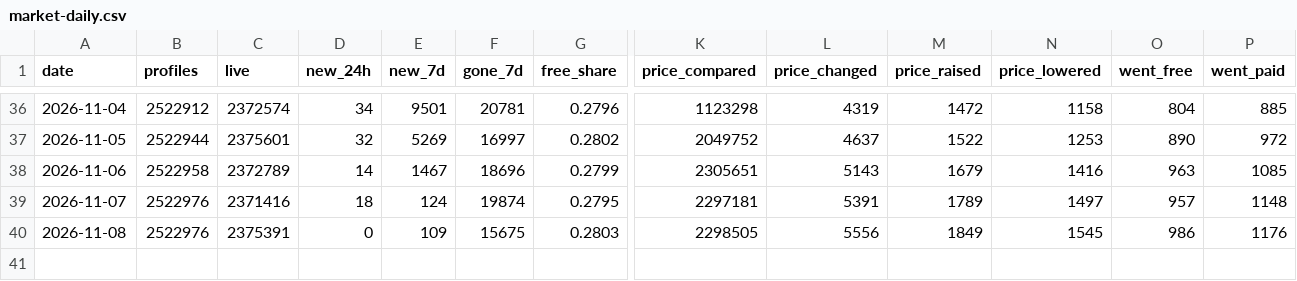
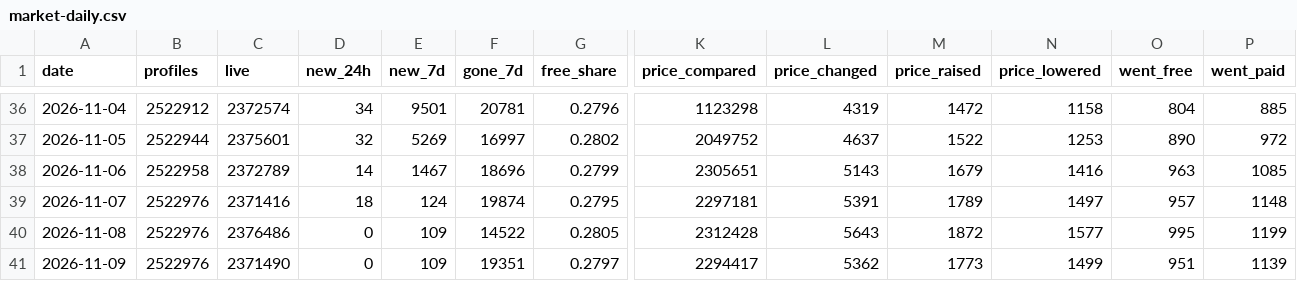
Before and after one commit to searchonlyme/searchonlyme, a CSV file: data/market-daily.csv, drawn as a sheet; only a part is shown, gaps mark what is left out; rows hold the shown columns only; the diff names each change by its address in the sheet, - before the commit and + after, or states it on an @@ line.

Commit message:
data: market figures for 2026-11-09

```diff
--- a/data/market-daily.csv
+++ b/data/market-daily.csv
-C40 (live): 2375391
+C40 (live): 2376486
-F40 (gone_7d): 15675
+F40 (gone_7d): 14522
-G40 (free_share): 0.2803
+G40 (free_share): 0.2805
-K40 (price_compared): 2298505
+K40 (price_compared): 2312428
-L40 (price_changed): 5556
+L40 (price_changed): 5643
-M40 (price_raised): 1849
+M40 (price_raised): 1872
-N40 (price_lowered): 1545
+N40 (price_lowered): 1577
-O40 (went_free): 986
+O40 (went_free): 995
-P40 (went_paid): 1176
+P40 (went_paid): 1199
+row 41: 2026-11-09 | 2522976 | 2371490 | 0 | 109 | 19351 | 0.2797 | 2294417 | 5362 | 1773 | 1499 | 951 | 1139
```
